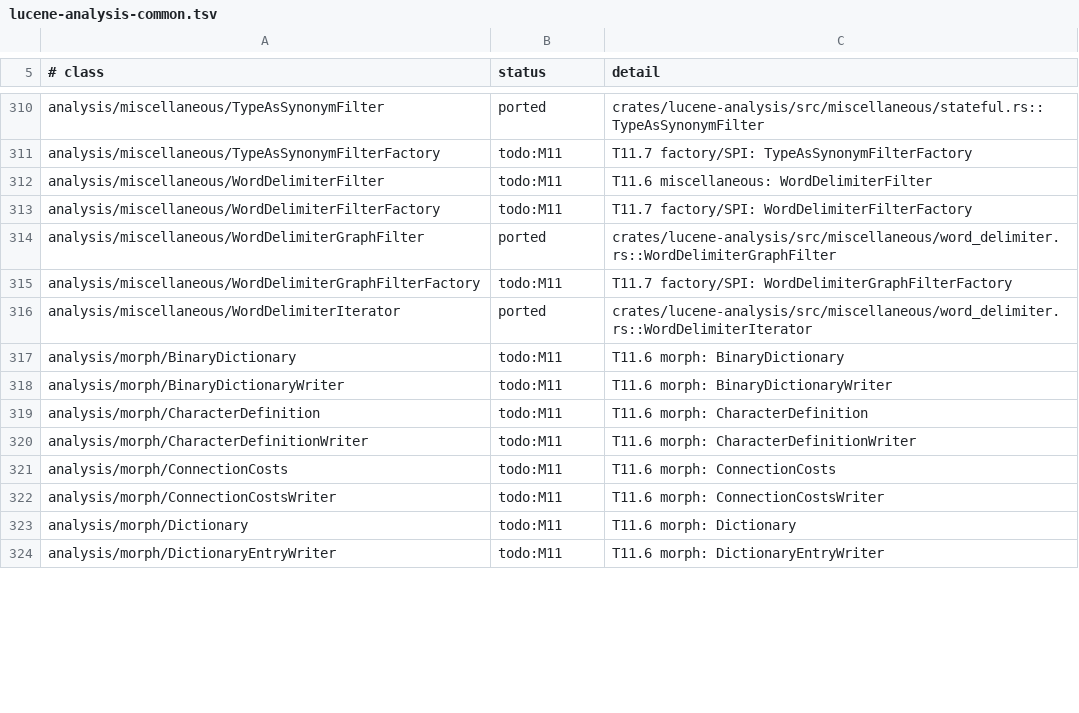
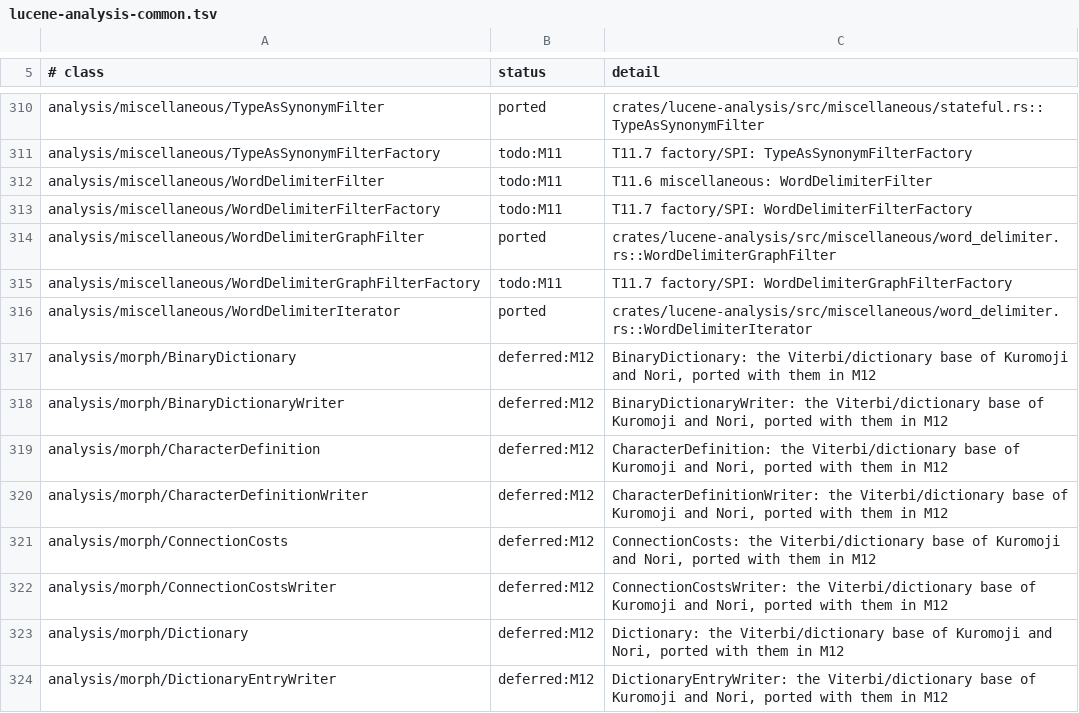
Before and after one commit to huyz0/lucene-rust, a TSV file: docs/inventory/lucene-analysis-common.tsv, drawn as a sheet; only a part is shown, gaps mark what is left out; the diff covers the shown part only.

```diff
--- a/docs/inventory/lucene-analysis-common.tsv
+++ b/docs/inventory/lucene-analysis-common.tsv
@@ -316,9 +316,9 @@ analysis/miscellaneous/WordDelimiterGraphFilterFactory	todo:M11	T11.7 factory/SP
 analysis/miscellaneous/WordDelimiterIterator	ported	crates/lucene-analysis/src/miscellaneous/word_delimiter.rs::WordDelimiterIterator
-analysis/morph/BinaryDictionary	todo:M11	T11.6 morph: BinaryDictionary
-analysis/morph/BinaryDictionaryWriter	todo:M11	T11.6 morph: BinaryDictionaryWriter
-analysis/morph/CharacterDefinition	todo:M11	T11.6 morph: CharacterDefinition
-analysis/morph/CharacterDefinitionWriter	todo:M11	T11.6 morph: CharacterDefinitionWriter
-analysis/morph/ConnectionCosts	todo:M11	T11.6 morph: ConnectionCosts
-analysis/morph/ConnectionCostsWriter	todo:M11	T11.6 morph: ConnectionCostsWriter
-analysis/morph/Dictionary	todo:M11	T11.6 morph: Dictionary
-analysis/morph/DictionaryEntryWriter	todo:M11	T11.6 morph: DictionaryEntryWriter
+analysis/morph/BinaryDictionary	deferred:M12	BinaryDictionary: the Viterbi/dictionary base of Kuromoji and Nori, ported with them in M12
+analysis/morph/BinaryDictionaryWriter	deferred:M12	BinaryDictionaryWriter: the Viterbi/dictionary base of Kuromoji and Nori, ported with them in M12
+analysis/morph/CharacterDefinition	deferred:M12	CharacterDefinition: the Viterbi/dictionary base of Kuromoji and Nori, ported with them in M12
+analysis/morph/CharacterDefinitionWriter	deferred:M12	CharacterDefinitionWriter: the Viterbi/dictionary base of Kuromoji and Nori, ported with them in M12
+analysis/morph/ConnectionCosts	deferred:M12	ConnectionCosts: the Viterbi/dictionary base of Kuromoji and Nori, ported with them in M12
+analysis/morph/ConnectionCostsWriter	deferred:M12	ConnectionCostsWriter: the Viterbi/dictionary base of Kuromoji and Nori, ported with them in M12
+analysis/morph/Dictionary	deferred:M12	Dictionary: the Viterbi/dictionary base of Kuromoji and Nori, ported with them in M12
+analysis/morph/DictionaryEntryWriter	deferred:M12	DictionaryEntryWriter: the Viterbi/dictionary base of Kuromoji and Nori, ported with them in M12
```
Also changed, not shown: 58 edited cells elsewhere in this file, 39 other files.
